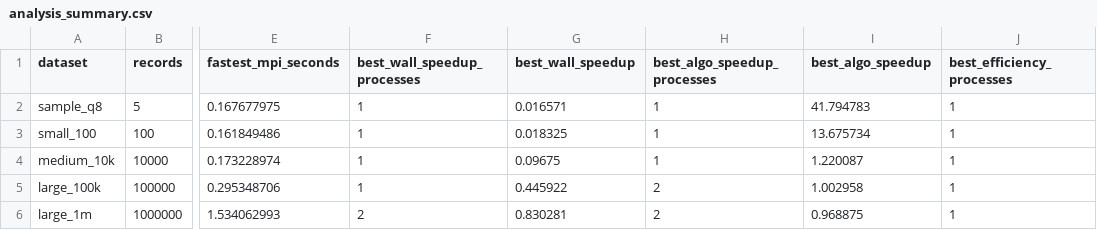
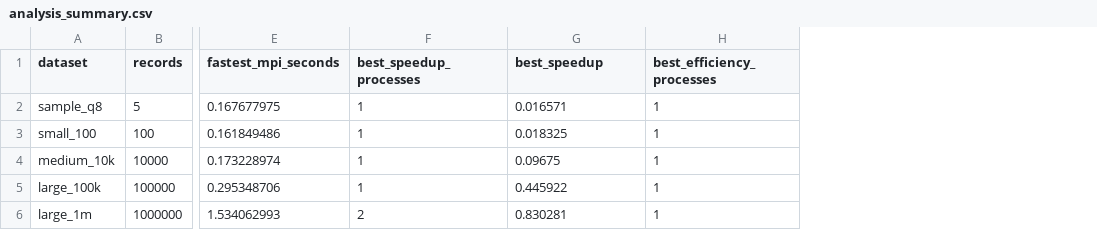
Before and after one commit to Akshat-A-K/Distriubuted-Systems-HW2, a CSV file: HW2/Q8/results/analysis_summary.csv, drawn as a sheet; only a part is shown, gaps mark what is left out; the diff names each change by its address in the sheet, - before the commit and + after, or states it on an @@ line.

```diff
--- a/HW2/Q8/results/analysis_summary.csv
+++ b/HW2/Q8/results/analysis_summary.csv
-column H (best_algo_speedup_processes), rows 2-6: 1 | 1 | 1 | 2 | 2
-column I (best_algo_speedup), rows 2-6: 41.794783 | 13.675734 | 1.220087 | 1.002958 | 0.968875
-F1: best_wall_speedup_processes
+F1: best_speedup_processes
-G1: best_wall_speedup
+G1: best_speedup
```
Also changed, not shown: HW2/Q3/results/analysis_detail.csv, HW2/Q3/results/analysis_summary.csv, 20 other files.
